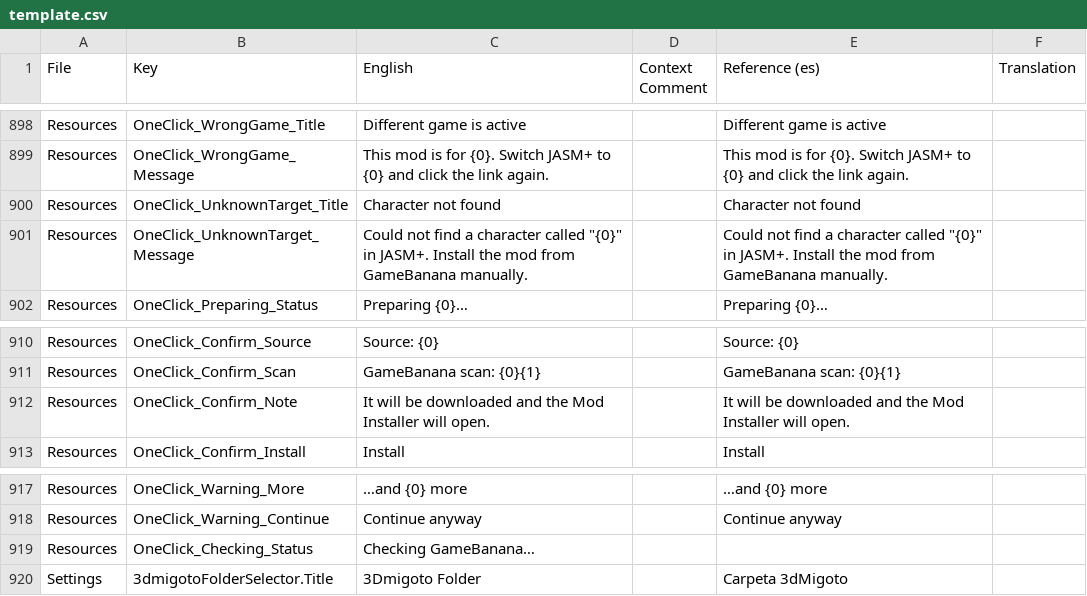
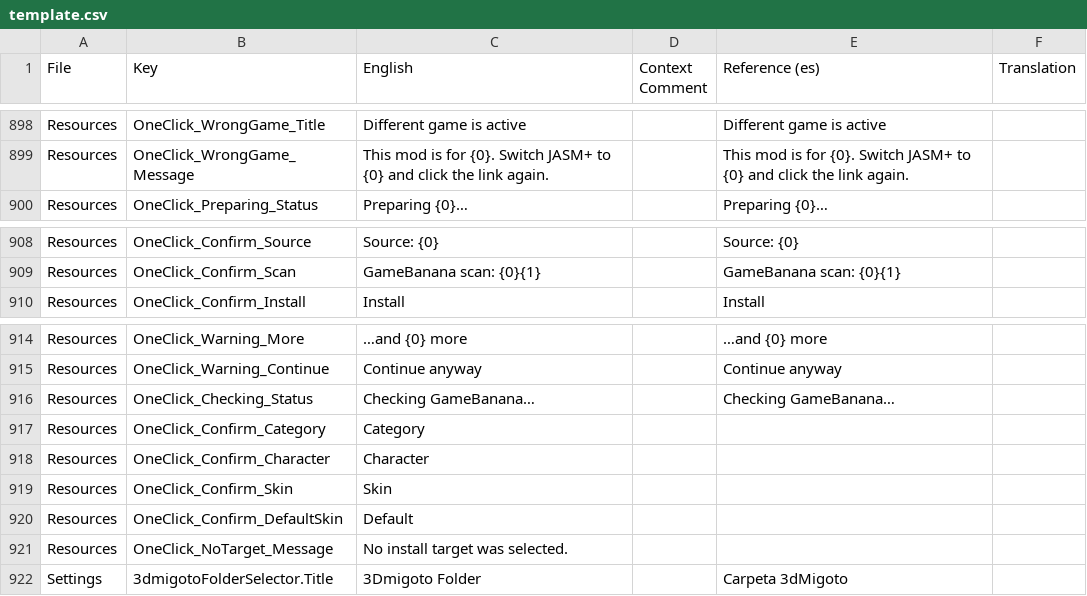
Before and after one commit to zurce/JASM, a CSV file: translations/template.csv, drawn as a sheet; only a part is shown, gaps mark what is left out.

Commit message:
feat(oneclick): target picker in the install dialog (category, character, skin)
The dialog now decides *where* a link installs instead of dead-ending when the character cannot be
derived, and it is the only place a skin can be chosen (GameBanana has no concept of skins):

- Category dropdown from IGameService.GetCategories() (Characters / Weapons / NPCs / Objects /
  Others / Gliders), labelled like the characters page (Category_<name>).
- Character/object dropdown filtered to that category — the reason for two dropdowns is exactly
  this: some categories hold hundreds of objects (weapons), so one flat list would be unusable.
- Skin dropdown, shown only when the chosen character actually has in-game skins (Default + each
  skin). The pick is passed to the installer as InstallOptions.PreferredSkinInternalName, so the
  install lands on the chosen skin (and the existing override pinning keeps it there).
- Install stays disabled until a target is selected, so undetected characters, UI/weapon mods and
  ambiguous names are installable instead of failing.

When the dialog is skipped is now a rule, not a setting: "install without asking for confirmation"
skips it only when there is nothing to decide — the character was detected AND has no in-game skins
(OneClickTargetRules, unit tested). Otherwise it appears (undetected character, or a skin to pick).

Strings: 5 added (Category/Character/Skin/Default/no-target), 3 removed (the old dead-end
notification and the note the dialog replaced) across all 6 locales; validate --strict passes.
Logs the decision and the chosen target so behaviour is auditable.

Suite 147/147 (7 new); Release build 0 errors; format clean.

```diff
--- a/translations/template.csv
+++ b/translations/template.csv
@@ -947,4 +947,2 @@ Resources,OneClick_WrongGame_Title,Different game is active,,Different game is a
 Resources,OneClick_WrongGame_Message,This mod is for {0}. Switch JASM+ to {0} and click the link again.,,This mod is for {0}. Switch JASM+ to {0} and click the link again.,
-Resources,OneClick_UnknownTarget_Title,Character not found,,Character not found,
-Resources,OneClick_UnknownTarget_Message,"Could not find a character called ""{0}"" in JASM+. Install the mod from GameBanana manually.",,"Could not find a character called ""{0}"" in JASM+. Install the mod from GameBanana manually.",
 Resources,OneClick_Preparing_Status,Preparing {0}…,,Preparing {0}…,
@@ -959,3 +957,2 @@ Resources,OneClick_Confirm_Source,Source: {0},,Source: {0},
 Resources,OneClick_Confirm_Scan,GameBanana scan: {0}{1},,GameBanana scan: {0}{1},
-Resources,OneClick_Confirm_Note,It will be downloaded and the Mod Installer will open.,,It will be downloaded and the Mod Installer will open.,
 Resources,OneClick_Confirm_Install,Install,,Install,
@@ -966,3 +963,8 @@ Resources,OneClick_Warning_More,…and {0} more,,…and {0} more,
 Resources,OneClick_Warning_Continue,Continue anyway,,Continue anyway,
-Resources,OneClick_Checking_Status,Checking GameBanana…,,,
+Resources,OneClick_Checking_Status,Checking GameBanana…,,Checking GameBanana…,
+Resources,OneClick_Confirm_Category,Category,,,
+Resources,OneClick_Confirm_Character,Character,,,
+Resources,OneClick_Confirm_Skin,Skin,,,
+Resources,OneClick_Confirm_DefaultSkin,Default,,,
+Resources,OneClick_NoTarget_Message,No install target was selected.,,,
 Settings,3dmigotoFolderSelector.Title,3Dmigoto Folder,,Carpeta 3dMigoto,
```
Also changed, not shown: 11 other files.
